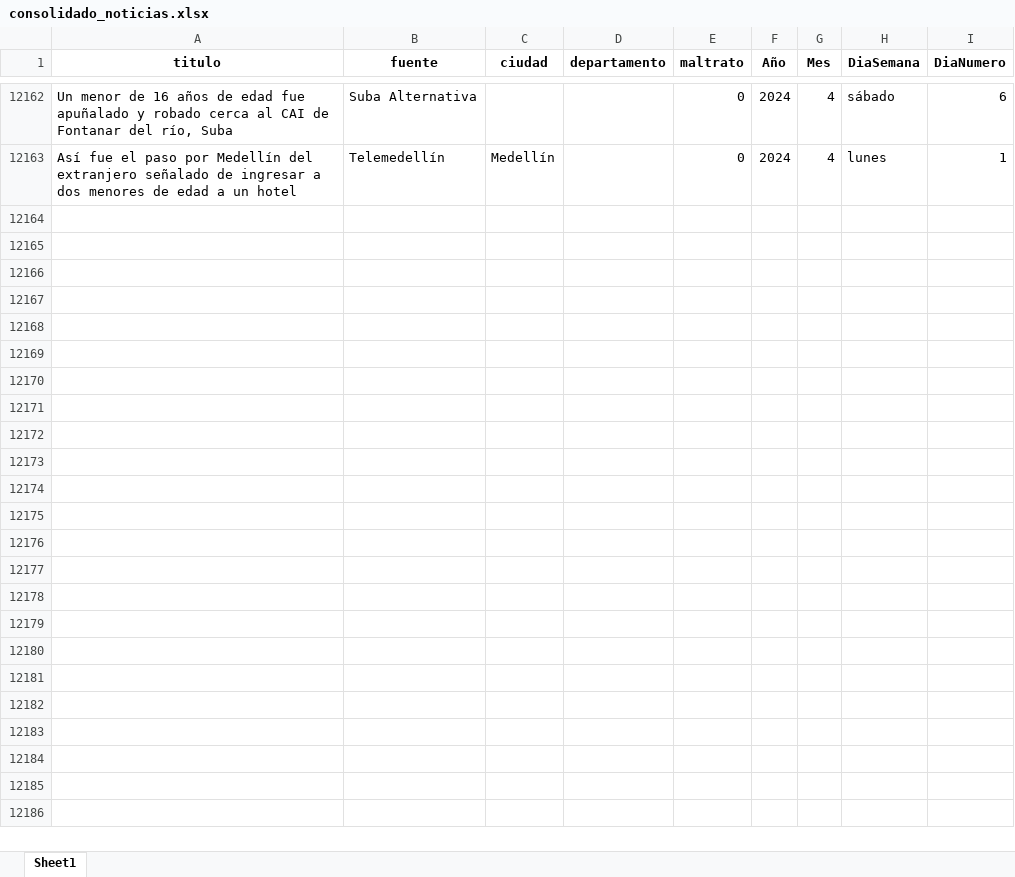
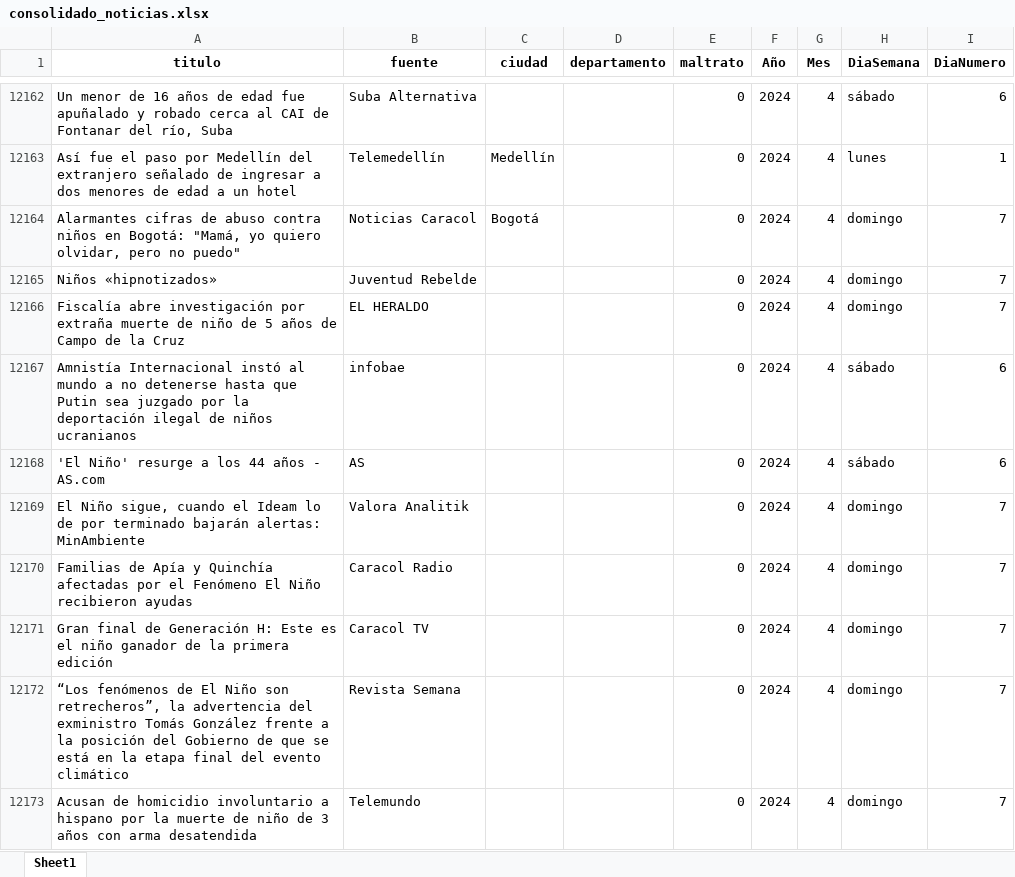
Before and after one commit to ICBF-Analitica/Monitoreo_de_medios, an Excel workbook: Data/consolidado_noticias.xlsx, sheet Sheet1, drawn as a sheet; only a part is shown, gaps mark what is left out; values as stored, in another font and other column widths than the file's, no borders; the diff covers the shown part only; the diff names each change by its address in the sheet, - before the commit and + after, or states it on an @@ line.

```diff
--- a/Data/consolidado_noticias.xlsx (sheet Sheet1)
+++ b/Data/consolidado_noticias.xlsx (sheet Sheet1)
+row 12164: Alarmantes cifras de abuso contra niños en Bogotá: "Mamá, yo quiero olvidar, pero no puedo" | Noticias Caracol | Bogotá |  | 0 | 2024 | 4 | domingo | 7
+row 12165: Niños «hipnotizados» | Juventud Rebelde |  |  | 0 | 2024 | 4 | domingo | 7
+row 12166: Fiscalía abre investigación por extraña muerte de niño de 5 años de Campo de la Cruz | EL HERALDO |  |  | 0 | 2024 | 4 | domingo | 7
+row 12167: Amnistía Internacional instó al mundo a no detenerse hasta que Putin sea juzgado por la deportación ilegal de niños ucranianos | infobae |  |  | 0 | 2024 | 4 | sábado | 6
+row 12168: 'El Niño' resurge a los 44 años - AS.com | AS |  |  | 0 | 2024 | 4 | sábado | 6
+row 12169: El Niño sigue, cuando el Ideam lo de por terminado bajarán alertas: MinAmbiente | Valora Analitik |  |  | 0 | 2024 | 4 | domingo | 7
+row 12170: Familias de Apía y Quinchía afectadas por el Fenómeno El Niño recibieron ayudas | Caracol Radio |  |  | 0 | 2024 | 4 | domingo | 7
+row 12171: Gran final de Generación H: Este es el niño ganador de la primera edición | Caracol TV |  |  | 0 | 2024 | 4 | domingo | 7
+row 12172: “Los fenómenos de El Niño son retrecheros”, la advertencia del exministro Tomás González frente a la posición del Gobierno de que se está en la etapa final del evento climático | Revista Semana |  |  | 0 | 2024 | 4 | domingo | 7
+row 12173: Acusan de homicidio involuntario a hispano por la muerte de niño de 3 años con arma desatendida | Telemundo |  |  | 0 | 2024 | 4 | domingo | 7
```
Also changed, not shown: 122 added rows elsewhere in this sheet, Data/df_resultado_final.xlsx.
